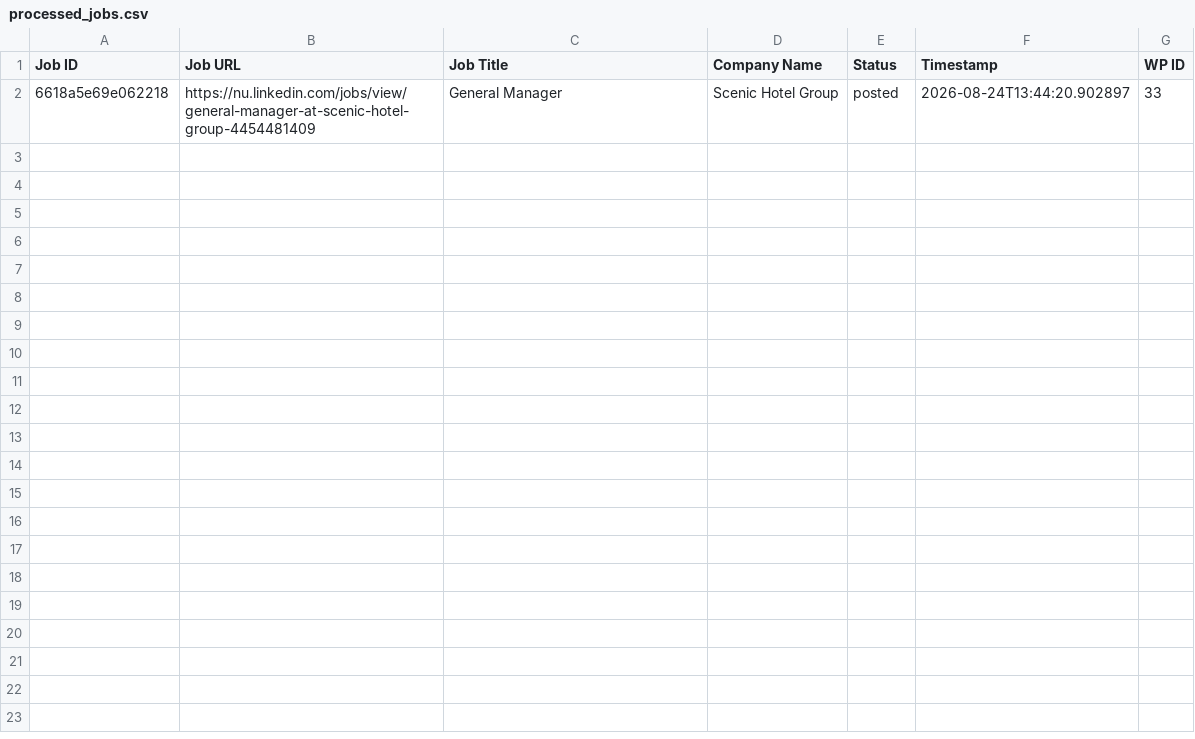
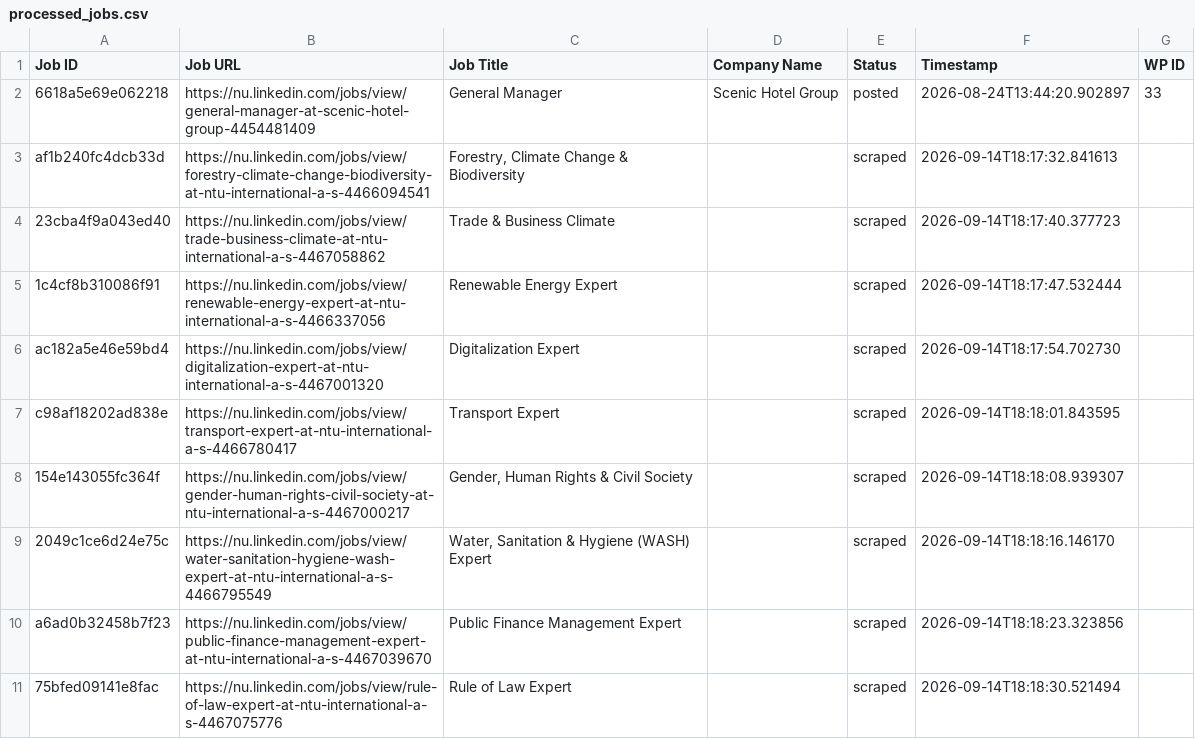
Before and after one commit to vindoky/nu, a CSV file: processed_jobs.csv, drawn as a sheet; the diff names each change by its address in the sheet, - before the commit and + after, or states it on an @@ line.

```diff
--- a/processed_jobs.csv
+++ b/processed_jobs.csv
+row 3: af1b240fc4dcb33d | https://nu.linkedin.com/jobs/view/forestry-climate-change-biodiversity-at-ntu-international-a-s-4466094541 | Forestry, Climate Change & Biodiversity |  | scraped | 2026-09-14T18:17:32.841613
+row 4: 23cba4f9a043ed40 | https://nu.linkedin.com/jobs/view/trade-business-climate-at-ntu-international-a-s-4467058862 | Trade & Business Climate |  | scraped | 2026-09-14T18:17:40.377723
+row 5: 1c4cf8b310086f91 | https://nu.linkedin.com/jobs/view/renewable-energy-expert-at-ntu-international-a-s-4466337056 | Renewable Energy Expert |  | scraped | 2026-09-14T18:17:47.532444
+row 6: ac182a5e46e59bd4 | https://nu.linkedin.com/jobs/view/digitalization-expert-at-ntu-international-a-s-4467001320 | Digitalization Expert |  | scraped | 2026-09-14T18:17:54.702730
+row 7: c98af18202ad838e | https://nu.linkedin.com/jobs/view/transport-expert-at-ntu-international-a-s-4466780417 | Transport Expert |  | scraped | 2026-09-14T18:18:01.843595
+row 8: 154e143055fc364f | https://nu.linkedin.com/jobs/view/gender-human-rights-civil-society-at-ntu-international-a-s-4467000217 | Gender, Human Rights & Civil Society |  | scraped | 2026-09-14T18:18:08.939307
+row 9: 2049c1ce6d24e75c | https://nu.linkedin.com/jobs/view/water-sanitation-hygiene-wash-expert-at-ntu-international-a-s-4466795549 | Water, Sanitation & Hygiene (WASH) Expert |  | scraped | 2026-09-14T18:18:16.146170
+row 10: a6ad0b32458b7f23 | https://nu.linkedin.com/jobs/view/public-finance-management-expert-at-ntu-international-a-s-4467039670 | Public Finance Management Expert |  | scraped | 2026-09-14T18:18:23.323856
+row 11: 75bfed09141e8fac | https://nu.linkedin.com/jobs/view/rule-of-law-expert-at-ntu-international-a-s-4467075776 | Rule of Law Expert |  | scraped | 2026-09-14T18:18:30.521494
```
